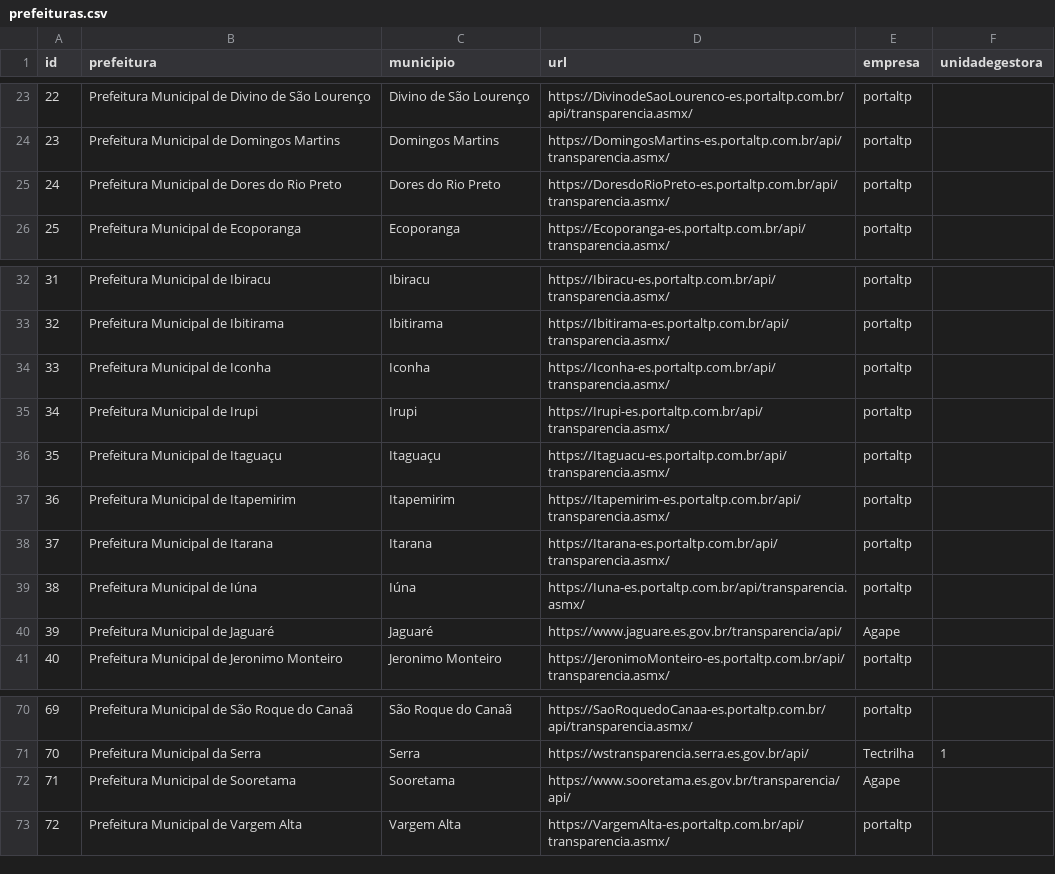
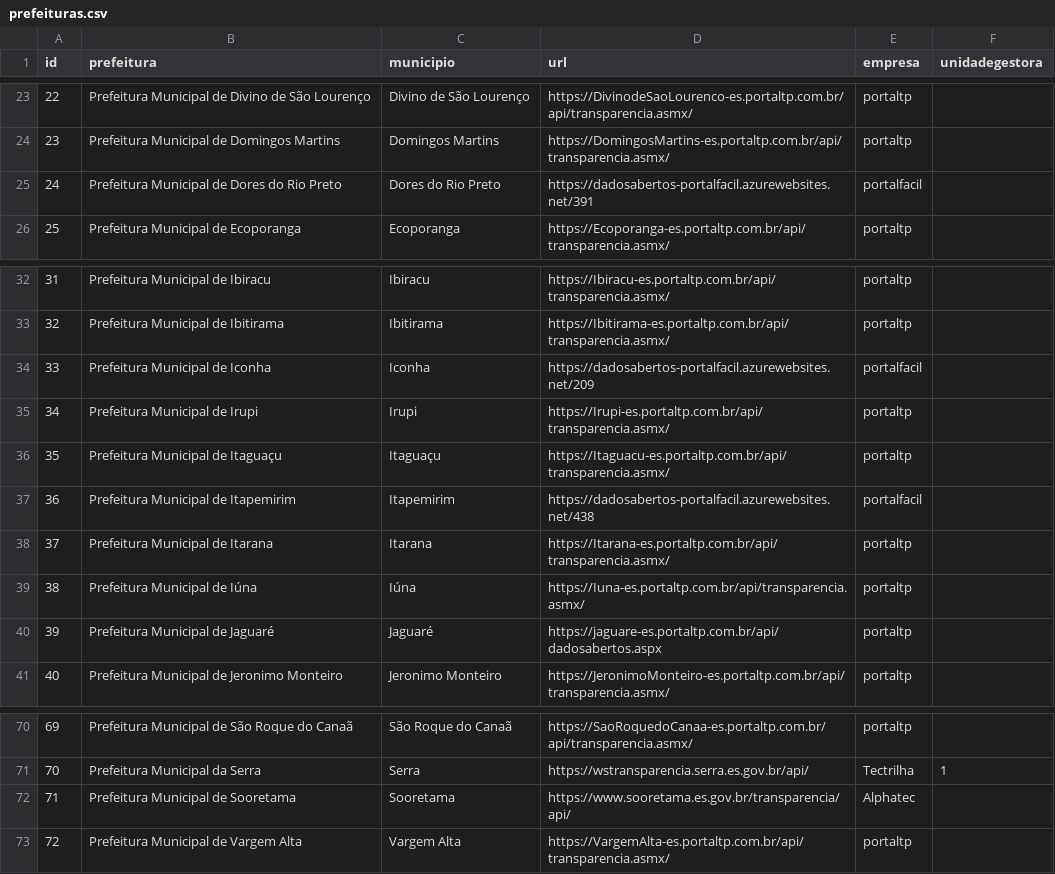
Before and after one commit to gmerisio/gmJulius, a CSV file: data/prefeituras.csv, drawn as a sheet; only a part is shown, gaps mark what is left out.

Commit message:
Update prefeituras.csv
Update Dores do Rio Preto, Iconha, Itapemirim, Jaguaré e Sooretama

```diff
--- a/data/prefeituras.csv
+++ b/data/prefeituras.csv
@@ -24,3 +24,3 @@ id,prefeitura,municipio,url,empresa,unidadegestora
 23,Prefeitura Municipal de Domingos Martins,Domingos Martins,https://DomingosMartins-es.portaltp.com.br/api/transparencia.asmx/,portaltp,
-24,Prefeitura Municipal de Dores do Rio Preto,Dores do Rio Preto,https://DoresdoRioPreto-es.portaltp.com.br/api/transparencia.asmx/,portaltp,
+24,Prefeitura Municipal de Dores do Rio Preto,Dores do Rio Preto,https://dadosabertos-portalfacil.azurewebsites.net/391,portalfacil,
 25,Prefeitura Municipal de Ecoporanga,Ecoporanga,https://Ecoporanga-es.portaltp.com.br/api/transparencia.asmx/,portaltp,
@@ -33,9 +33,9 @@ id,prefeitura,municipio,url,empresa,unidadegestora
 32,Prefeitura Municipal de Ibitirama,Ibitirama,https://Ibitirama-es.portaltp.com.br/api/transparencia.asmx/,portaltp,
-33,Prefeitura Municipal de Iconha,Iconha,https://Iconha-es.portaltp.com.br/api/transparencia.asmx/,portaltp,
+33,Prefeitura Municipal de Iconha,Iconha,https://dadosabertos-portalfacil.azurewebsites.net/209,portalfacil,
 34,Prefeitura Municipal de Irupi,Irupi,https://Irupi-es.portaltp.com.br/api/transparencia.asmx/,portaltp,
 35,Prefeitura Municipal de Itaguaçu,Itaguaçu,https://Itaguacu-es.portaltp.com.br/api/transparencia.asmx/,portaltp,
-36,Prefeitura Municipal de Itapemirim,Itapemirim,https://Itapemirim-es.portaltp.com.br/api/transparencia.asmx/,portaltp,
+36,Prefeitura Municipal de Itapemirim,Itapemirim,https://dadosabertos-portalfacil.azurewebsites.net/438,portalfacil,
 37,Prefeitura Municipal de Itarana,Itarana,https://Itarana-es.portaltp.com.br/api/transparencia.asmx/,portaltp,
 38,Prefeitura Municipal de Iúna,Iúna,https://Iuna-es.portaltp.com.br/api/transparencia.asmx/,portaltp,
-39,Prefeitura Municipal de Jaguaré,Jaguaré,https://www.jaguare.es.gov.br/transparencia/api/,Agape,
+39,Prefeitura Municipal de Jaguaré,Jaguaré,https://jaguare-es.portaltp.com.br/api/dadosabertos.aspx,portaltp,
 40,Prefeitura Municipal de Jeronimo Monteiro,Jeronimo Monteiro,https://JeronimoMonteiro-es.portaltp.com.br/api/transparencia.asmx/,portaltp,
@@ -71,3 +71,3 @@ id,prefeitura,municipio,url,empresa,unidadegestora
 70,Prefeitura Municipal da Serra,Serra,https://wstransparencia.serra.es.gov.br/api/,Tectrilha,1
-71,Prefeitura Municipal de Sooretama,Sooretama,https://www.sooretama.es.gov.br/transparencia/api/,Agape,
+71,Prefeitura Municipal de Sooretama,Sooretama,https://www.sooretama.es.gov.br/transparencia/api/,Alphatec,
 72,Prefeitura Municipal de Vargem Alta,Vargem Alta,https://VargemAlta-es.portaltp.com.br/api/transparencia.asmx/,portaltp,
```
